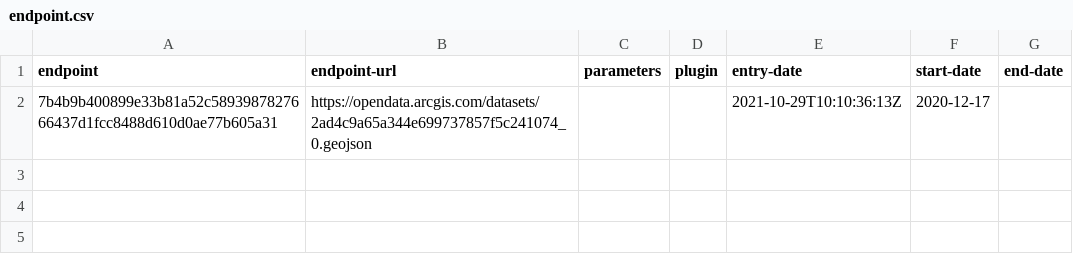
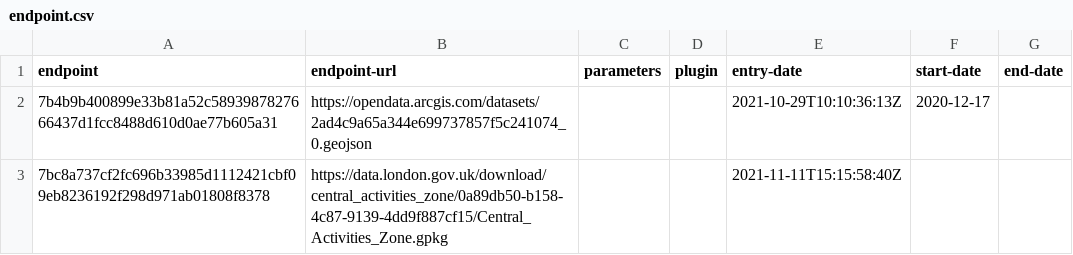
Before and after one commit to digital-land/central-activities-zone-collection, a CSV file: collection/endpoint.csv, drawn as a sheet; the diff names each change by its address in the sheet, - before the commit and + after, or states it on an @@ line.

```diff
--- a/collection/endpoint.csv
+++ b/collection/endpoint.csv
+row 3: 7bc8a737cf2fc696b33985d1112421cbf09eb8236192f298d971ab01808f8378 | https://data.london.gov.uk/download/central_activities_zone/0a89db50-b158-4c87-9139-4dd9f887cf15/Central_Activities_Zone.gpkg |  |  | 2021-11-11T15:15:58:40Z
```
Also changed, not shown: collection/log.csv, collection/resource.csv, 3 other files.
